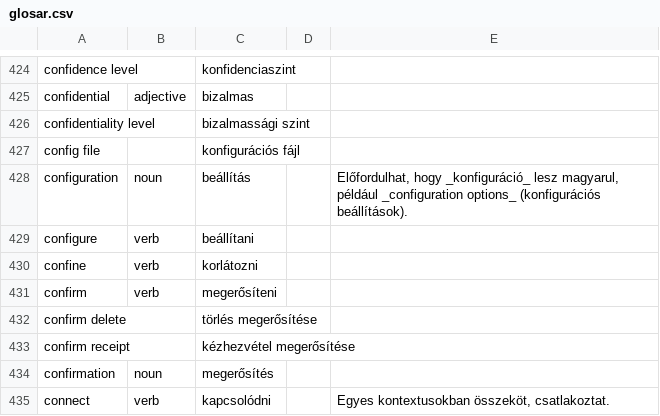
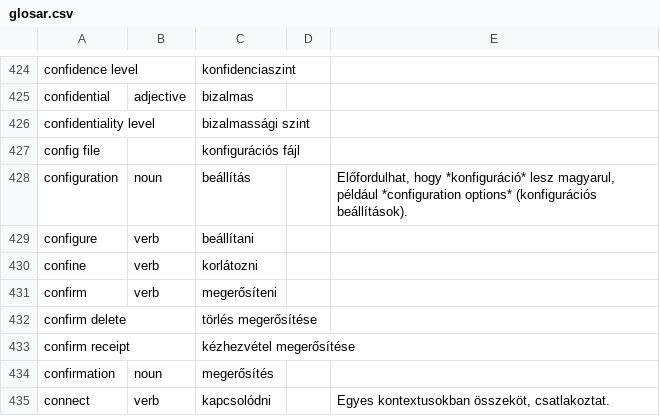
Before and after one commit to bkil/openscope-dict-eng-hun, a CSV file: szotar/glosar.csv, drawn as a sheet; only a part is shown, gaps mark what is left out; the diff names each change by its address in the sheet, - before the commit and + after, or states it on an @@ line.

Commit message:
glosar.csv: underscore to asterisk, remove stray whitespace

```diff
--- a/szotar/glosar.csv
+++ b/szotar/glosar.csv
-E428: Előfordulhat, hogy _konfiguráció_ lesz magyarul, például _configuration options_ (konfigurációs beállítások).
+E428: Előfordulhat, hogy *konfiguráció* lesz magyarul, például *configuration options* (konfigurációs beállítások).
```
